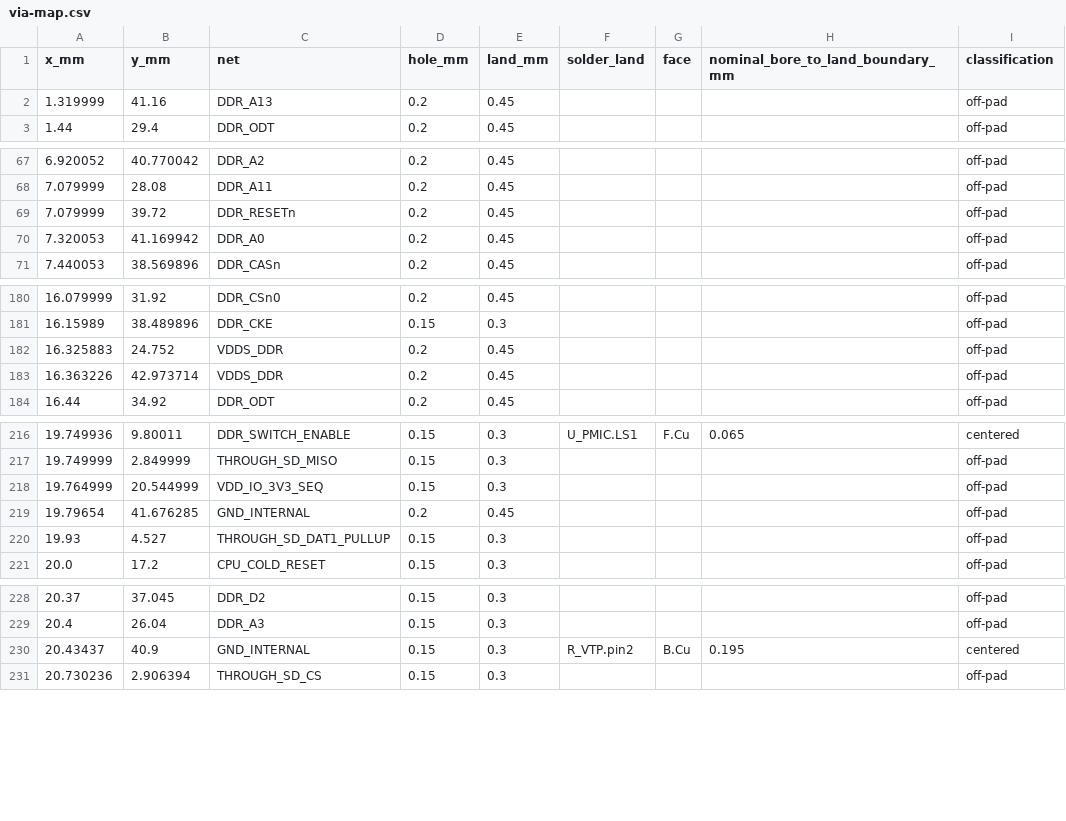
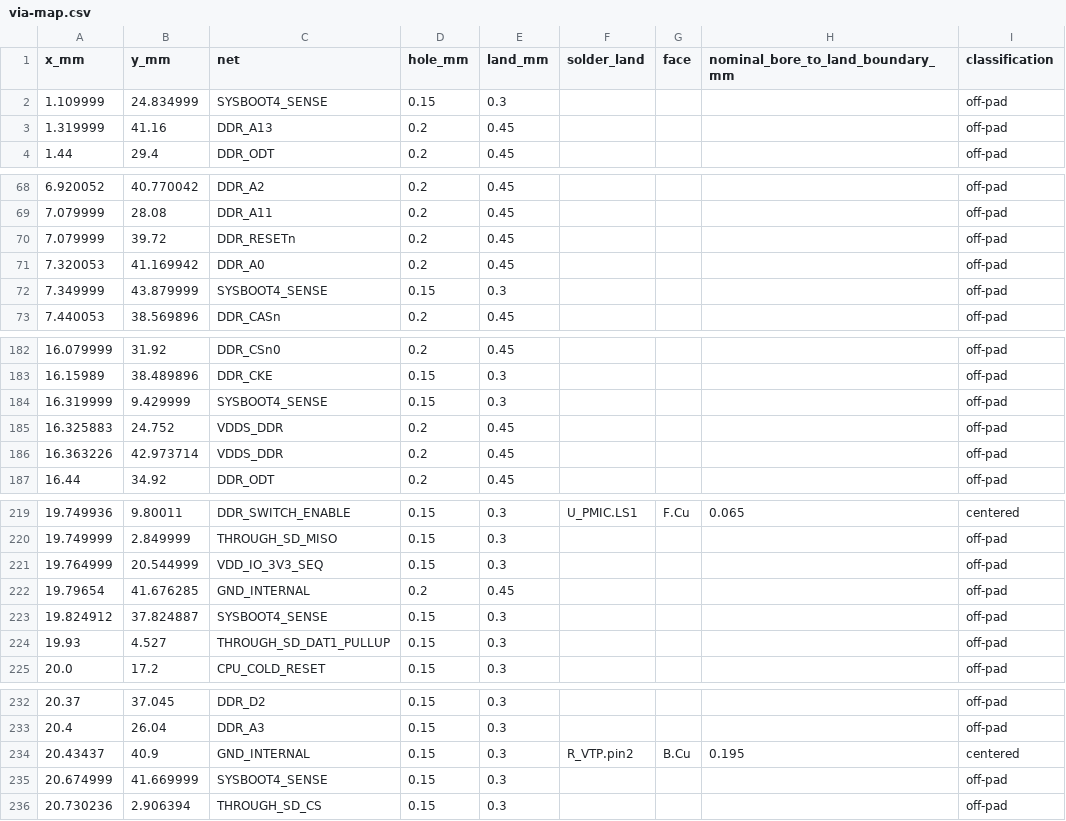
Before and after one commit to Abse2001/pixel-dash, a CSV file: module/via-map.csv, drawn as a sheet; only a part is shown, gaps mark what is left out; the diff covers the shown part only.

Commit message:
Route SYSBOOT4 to CPU T1 and prove its sequenced pull without splitting module supplies

```diff
--- a/module/via-map.csv
+++ b/module/via-map.csv
@@ -1,2 +1,3 @@
 x_mm,y_mm,net,hole_mm,land_mm,solder_land,face,nominal_bore_to_land_boundary_mm,classification
+1.109999,24.834999,SYSBOOT4_SENSE,0.15,0.3,,,,off-pad
 1.319999,41.16,DDR_A13,0.2,0.45,,,,off-pad
@@ -70,2 +71,3 @@ x_mm,y_mm,net,hole_mm,land_mm,solder_land,face,nominal_bore_to_land_boundary_mm,
 7.320053,41.169942,DDR_A0,0.2,0.45,,,,off-pad
+7.349999,43.879999,SYSBOOT4_SENSE,0.15,0.3,,,,off-pad
 7.440053,38.569896,DDR_CASn,0.2,0.45,,,,off-pad
@@ -181,2 +183,3 @@ x_mm,y_mm,net,hole_mm,land_mm,solder_land,face,nominal_bore_to_land_boundary_mm,
 16.15989,38.489896,DDR_CKE,0.15,0.3,,,,off-pad
+16.319999,9.429999,SYSBOOT4_SENSE,0.15,0.3,,,,off-pad
 16.325883,24.752,VDDS_DDR,0.2,0.45,,,,off-pad
@@ -219,2 +222,3 @@ x_mm,y_mm,net,hole_mm,land_mm,solder_land,face,nominal_bore_to_land_boundary_mm,
 19.79654,41.676285,GND_INTERNAL,0.2,0.45,,,,off-pad
+19.824912,37.824887,SYSBOOT4_SENSE,0.15,0.3,,,,off-pad
 19.93,4.527,THROUGH_SD_DAT1_PULLUP,0.15,0.3,,,,off-pad
@@ -230,2 +234,3 @@ x_mm,y_mm,net,hole_mm,land_mm,solder_land,face,nominal_bore_to_land_boundary_mm,
 20.43437,40.9,GND_INTERNAL,0.15,0.3,R_VTP.pin2,B.Cu,0.195,centered
+20.674999,41.669999,SYSBOOT4_SENSE,0.15,0.3,,,,off-pad
 20.730236,2.906394,THROUGH_SD_CS,0.15,0.3,,,,off-pad
```
Also changed, not shown: 1 added row and 1 moved row elsewhere in this file, module/timing.csv, 9 other files.
